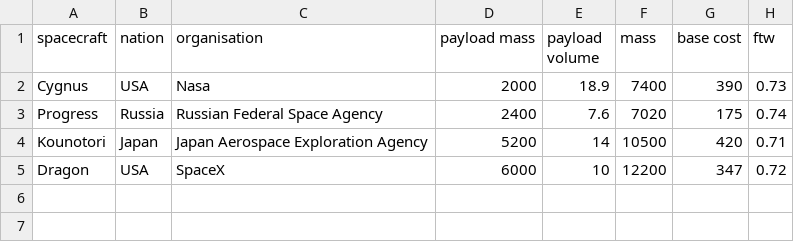
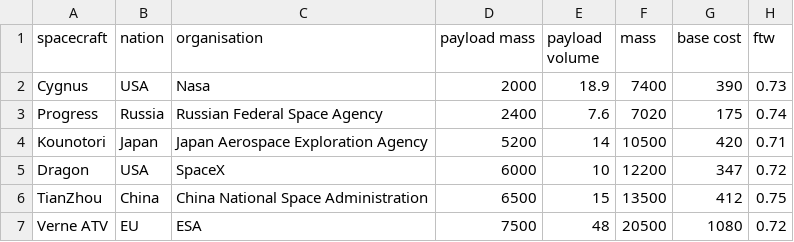
Before and after one commit to rosajulia/heuristieken, a CSV file: data/spacecrafts.csv, drawn as a sheet; the diff names each change by its address in the sheet, - before the commit and + after, or states it on an @@ line.

Commit message:
calc: upperbounds, shipcosts scripts: generateships, shiploader data: update spacecrafts

```diff
--- a/data/spacecrafts.csv
+++ b/data/spacecrafts.csv
+row 6: TianZhou | China | China National Space Administration | 6500 | 15 | 13500 | 412 | 0.75
+row 7: Verne ATV | EU | ESA | 7500 | 48 | 20500 | 1080 | 0.72
```
Also changed, not shown: 4 other files.
